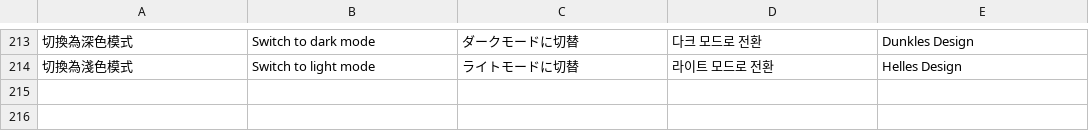
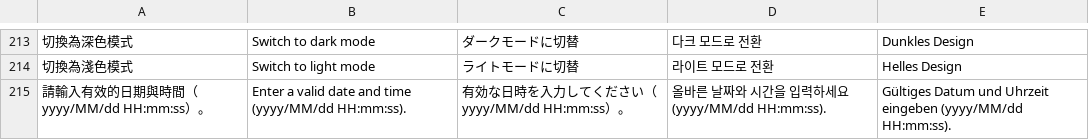
Before and after one commit to HaNa-486/ScheduledClicker, a TSV file: localization/ui.tsv, drawn as a sheet; only a part is shown, gaps mark what is left out; the diff names each change by its address in the sheet, - before the commit and + after, or states it on an @@ line.

```diff
--- a/localization/ui.tsv
+++ b/localization/ui.tsv
+row 215: 請輸入有效的日期與時間（yyyy/MM/dd HH:mm:ss）。 | Enter a valid date and time (yyyy/MM/dd HH:mm:ss). | 有効な日時を入力してください（yyyy/MM/dd HH:mm:ss）。 | 올바른 날짜와 시간을 입력하세요(yyyy/MM/dd HH:mm:ss). | Gültiges Datum und Uhrzeit eingeben (yyyy/MM/dd HH:mm:ss).
```
Also changed, not shown: 20 other files.
